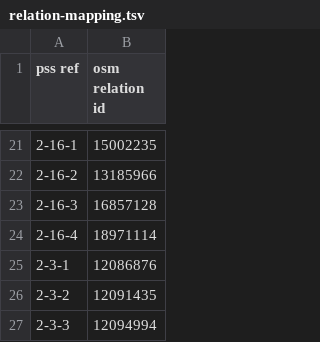
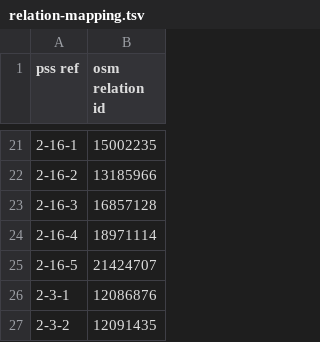
Before and after one commit to vanjakom/osm-pss-integration, a TSV file: dataset/relation-mapping.tsv, drawn as a sheet; only a part is shown, gaps mark what is left out; the shorter side is filled out with more unchanged rows.

```diff
--- a/dataset/relation-mapping.tsv
+++ b/dataset/relation-mapping.tsv
@@ -24,2 +24,3 @@ pss ref	osm relation id
 2-16-4	18971114
+2-16-5	21424707
 2-3-1	12086876
```
Also changed, not shown: dataset/osm-status.tsv, 27 other files.
